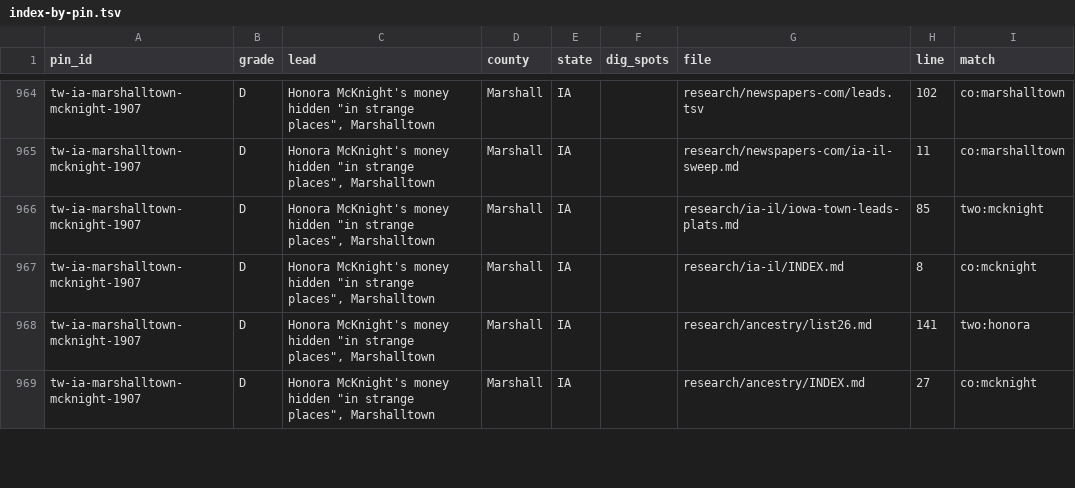
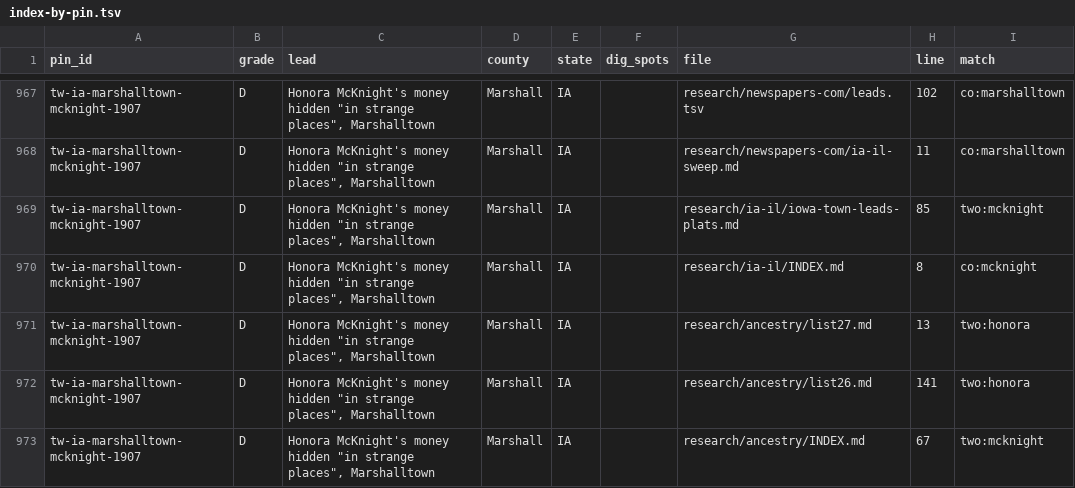
Before and after one commit to benf05ter/gold-atlas, a TSV file: research/index-by-pin.tsv, drawn as a sheet; only a part is shown, gaps mark what is left out; the diff covers the shown part only.

```diff
--- a/research/index-by-pin.tsv
+++ b/research/index-by-pin.tsv
@@ -967,3 +970,4 @@ tw-ia-marshalltown-mcknight-1907	D	Honora McKnight's money hidden "in strange pl
 tw-ia-marshalltown-mcknight-1907	D	Honora McKnight's money hidden "in strange places", Marshalltown	Marshall	IA		research/ia-il/INDEX.md	8	co:mcknight
+tw-ia-marshalltown-mcknight-1907	D	Honora McKnight's money hidden "in strange places", Marshalltown	Marshall	IA		research/ancestry/list27.md	13	two:honora
 tw-ia-marshalltown-mcknight-1907	D	Honora McKnight's money hidden "in strange places", Marshalltown	Marshall	IA		research/ancestry/list26.md	141	two:honora
-tw-ia-marshalltown-mcknight-1907	D	Honora McKnight's money hidden "in strange places", Marshalltown	Marshall	IA		research/ancestry/INDEX.md	27	co:mcknight
+tw-ia-marshalltown-mcknight-1907	D	Honora McKnight's money hidden "in strange places", Marshalltown	Marshall	IA		research/ancestry/INDEX.md	67	two:mcknight
```
Also changed, not shown: 6 added rows and 34 edited cells elsewhere in this file, 4 other files.
